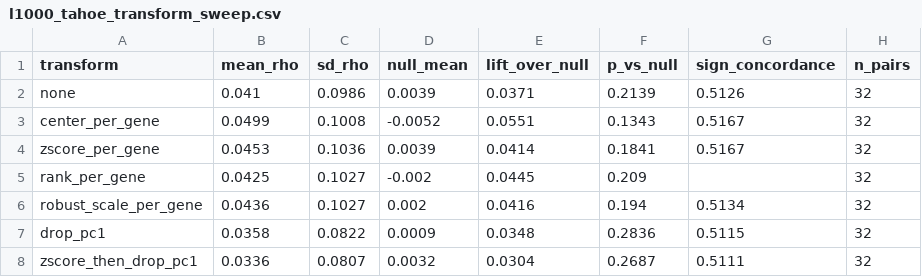
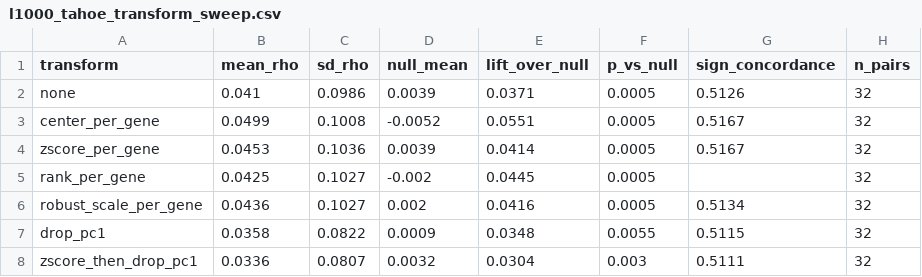
Before and after one commit to lagillenwater/fm-pdo-evaluator, a CSV file: docs/results/l1000_tahoe_transform_sweep.csv, drawn as a sheet.

```diff
--- a/docs/results/l1000_tahoe_transform_sweep.csv
+++ b/docs/results/l1000_tahoe_transform_sweep.csv
@@ -1,8 +1,8 @@
 transform,mean_rho,sd_rho,null_mean,lift_over_null,p_vs_null,sign_concordance,n_pairs
-none,0.041,0.0986,0.0039,0.0371,0.2139,0.5126,32
-center_per_gene,0.0499,0.1008,-0.0052,0.0551,0.1343,0.5167,32
-zscore_per_gene,0.0453,0.1036,0.0039,0.0414,0.1841,0.5167,32
-rank_per_gene,0.0425,0.1027,-0.002,0.0445,0.209,,32
-robust_scale_per_gene,0.0436,0.1027,0.002,0.0416,0.194,0.5134,32
-drop_pc1,0.0358,0.0822,0.0009,0.0348,0.2836,0.5115,32
-zscore_then_drop_pc1,0.0336,0.0807,0.0032,0.0304,0.2687,0.5111,32
+none,0.041,0.0986,0.0039,0.0371,0.0005,0.5126,32
+center_per_gene,0.0499,0.1008,-0.0052,0.0551,0.0005,0.5167,32
+zscore_per_gene,0.0453,0.1036,0.0039,0.0414,0.0005,0.5167,32
+rank_per_gene,0.0425,0.1027,-0.002,0.0445,0.0005,,32
+robust_scale_per_gene,0.0436,0.1027,0.002,0.0416,0.0005,0.5134,32
+drop_pc1,0.0358,0.0822,0.0009,0.0348,0.0055,0.5115,32
+zscore_then_drop_pc1,0.0336,0.0807,0.0032,0.0304,0.003,0.5111,32
```
Also changed, not shown: docs/results/l1000_imputation_fidelity.csv, 8 other files.
